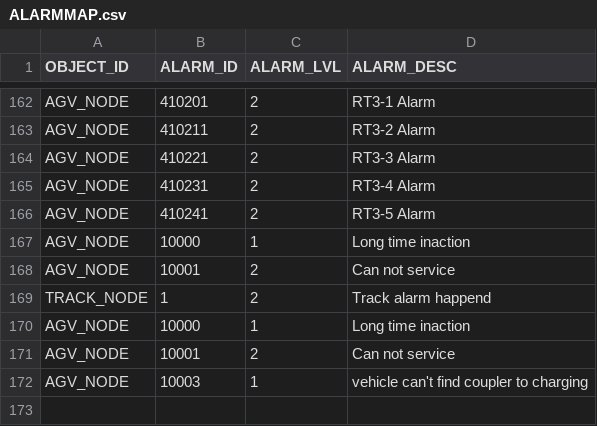
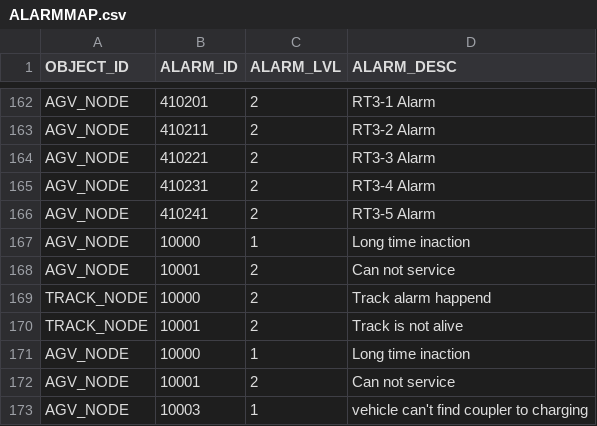
Before and after one commit to AK0-Leopard/RailGuidedVehicle_K11, a CSV file: RailGuidedVehicle_K11/BCWinForm/Config/ASE_K11/CSV/ALARMMAP.csv, drawn as a sheet; only a part is shown, gaps mark what is left out.

```diff
--- a/RailGuidedVehicle_K11/BCWinForm/Config/ASE_K11/CSV/ALARMMAP.csv
+++ b/RailGuidedVehicle_K11/BCWinForm/Config/ASE_K11/CSV/ALARMMAP.csv
@@ -168,3 +168,4 @@ AGV_NODE,10000,1,Long time inaction
 AGV_NODE,10001,2,Can not service
-TRACK_NODE,1,2,Track alarm happend
+TRACK_NODE,10000,2,Track alarm happend
+TRACK_NODE,10001,2,Track is not alive
 AGV_NODE,10000,1,Long time inaction
```
Also changed, not shown: 12 other files.
